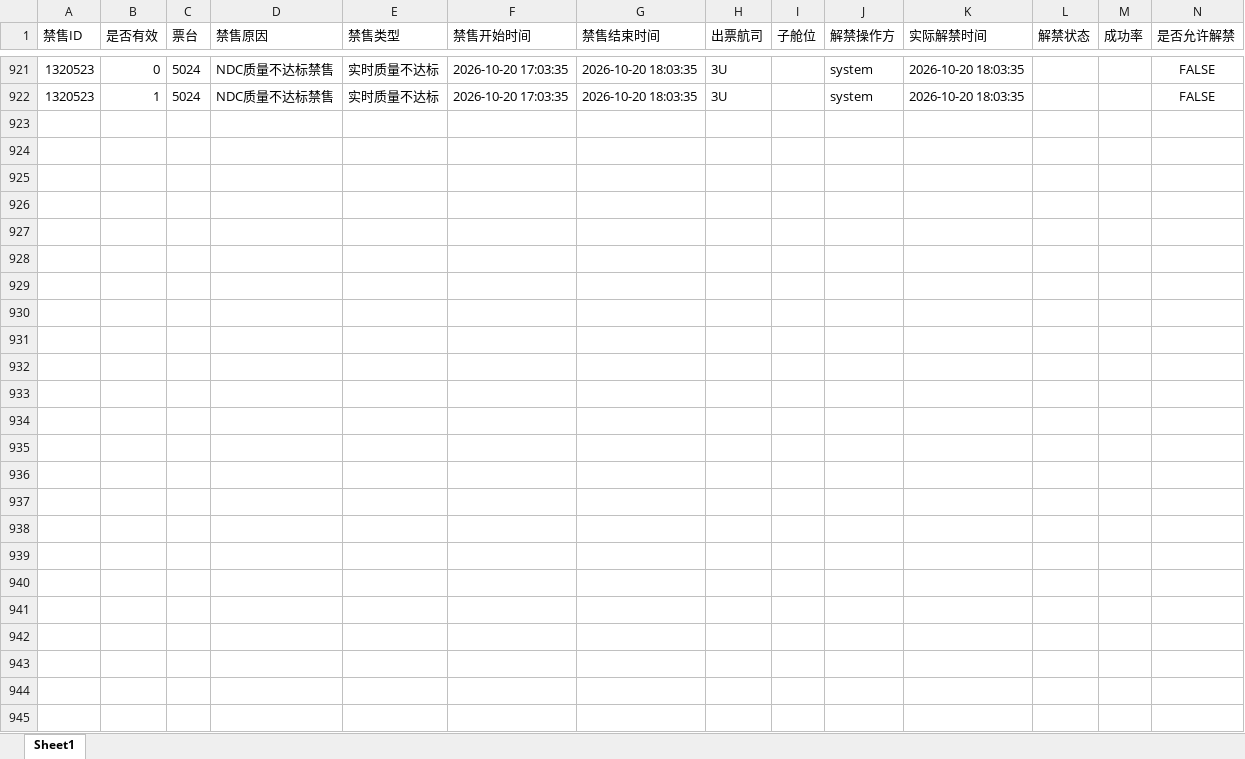
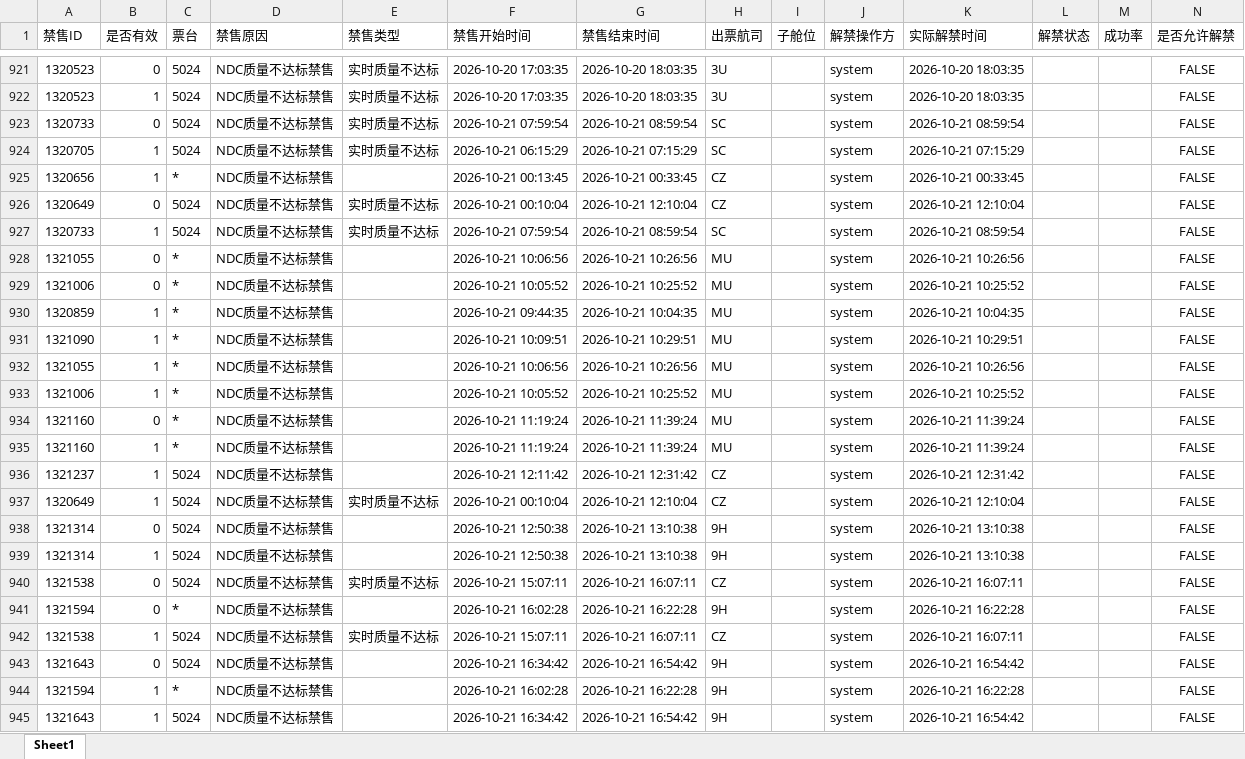
Before and after one commit to LUOcheng487/-, an Excel workbook: data/智行.xlsx, sheet Sheet1, drawn as a sheet; only a part is shown, gaps mark what is left out; values as stored, in another font and other column widths than the file's, no borders; the diff names each change by its address in the sheet, - before the commit and + after, or states it on an @@ line.

```diff
--- a/data/智行.xlsx (sheet Sheet1)
+++ b/data/智行.xlsx (sheet Sheet1)
+row 923: 1320733 | 0 | 5024 | NDC质量不达标禁售 | 实时质量不达标 | 2026-10-21 07:59:54 | 2026-10-21 08:59:54 | SC |  | system | 2026-10-21 08:59:54 |  |  | FALSE
+row 924: 1320705 | 1 | 5024 | NDC质量不达标禁售 | 实时质量不达标 | 2026-10-21 06:15:29 | 2026-10-21 07:15:29 | SC |  | system | 2026-10-21 07:15:29 |  |  | FALSE
+row 925: 1320656 | 1 | * | NDC质量不达标禁售 |  | 2026-10-21 00:13:45 | 2026-10-21 00:33:45 | CZ |  | system | 2026-10-21 00:33:45 |  |  | FALSE
+row 926: 1320649 | 0 | 5024 | NDC质量不达标禁售 | 实时质量不达标 | 2026-10-21 00:10:04 | 2026-10-21 12:10:04 | CZ |  | system | 2026-10-21 12:10:04 |  |  | FALSE
+row 927: 1320733 | 1 | 5024 | NDC质量不达标禁售 | 实时质量不达标 | 2026-10-21 07:59:54 | 2026-10-21 08:59:54 | SC |  | system | 2026-10-21 08:59:54 |  |  | FALSE
+row 928: 1321055 | 0 | * | NDC质量不达标禁售 |  | 2026-10-21 10:06:56 | 2026-10-21 10:26:56 | MU |  | system | 2026-10-21 10:26:56 |  |  | FALSE
+row 929: 1321006 | 0 | * | NDC质量不达标禁售 |  | 2026-10-21 10:05:52 | 2026-10-21 10:25:52 | MU |  | system | 2026-10-21 10:25:52 |  |  | FALSE
+row 930: 1320859 | 1 | * | NDC质量不达标禁售 |  | 2026-10-21 09:44:35 | 2026-10-21 10:04:35 | MU |  | system | 2026-10-21 10:04:35 |  |  | FALSE
+row 931: 1321090 | 1 | * | NDC质量不达标禁售 |  | 2026-10-21 10:09:51 | 2026-10-21 10:29:51 | MU |  | system | 2026-10-21 10:29:51 |  |  | FALSE
+row 932: 1321055 | 1 | * | NDC质量不达标禁售 |  | 2026-10-21 10:06:56 | 2026-10-21 10:26:56 | MU |  | system | 2026-10-21 10:26:56 |  |  | FALSE
+row 933: 1321006 | 1 | * | NDC质量不达标禁售 |  | 2026-10-21 10:05:52 | 2026-10-21 10:25:52 | MU |  | system | 2026-10-21 10:25:52 |  |  | FALSE
+row 934: 1321160 | 0 | * | NDC质量不达标禁售 |  | 2026-10-21 11:19:24 | 2026-10-21 11:39:24 | MU |  | system | 2026-10-21 11:39:24 |  |  | FALSE
+row 935: 1321160 | 1 | * | NDC质量不达标禁售 |  | 2026-10-21 11:19:24 | 2026-10-21 11:39:24 | MU |  | system | 2026-10-21 11:39:24 |  |  | FALSE
+row 936: 1321237 | 1 | 5024 | NDC质量不达标禁售 |  | 2026-10-21 12:11:42 | 2026-10-21 12:31:42 | CZ |  | system | 2026-10-21 12:31:42 |  |  | FALSE
+row 937: 1320649 | 1 | 5024 | NDC质量不达标禁售 | 实时质量不达标 | 2026-10-21 00:10:04 | 2026-10-21 12:10:04 | CZ |  | system | 2026-10-21 12:10:04 |  |  | FALSE
+row 938: 1321314 | 0 | 5024 | NDC质量不达标禁售 |  | 2026-10-21 12:50:38 | 2026-10-21 13:10:38 | 9H |  | system | 2026-10-21 13:10:38 |  |  | FALSE
+row 939: 1321314 | 1 | 5024 | NDC质量不达标禁售 |  | 2026-10-21 12:50:38 | 2026-10-21 13:10:38 | 9H |  | system | 2026-10-21 13:10:38 |  |  | FALSE
+row 940: 1321538 | 0 | 5024 | NDC质量不达标禁售 | 实时质量不达标 | 2026-10-21 15:07:11 | 2026-10-21 16:07:11 | CZ |  | system | 2026-10-21 16:07:11 |  |  | FALSE
+row 941: 1321594 | 0 | * | NDC质量不达标禁售 |  | 2026-10-21 16:02:28 | 2026-10-21 16:22:28 | 9H |  | system | 2026-10-21 16:22:28 |  |  | FALSE
+row 942: 1321538 | 1 | 5024 | NDC质量不达标禁售 | 实时质量不达标 | 2026-10-21 15:07:11 | 2026-10-21 16:07:11 | CZ |  | system | 2026-10-21 16:07:11 |  |  | FALSE
+row 943: 1321643 | 0 | 5024 | NDC质量不达标禁售 |  | 2026-10-21 16:34:42 | 2026-10-21 16:54:42 | 9H |  | system | 2026-10-21 16:54:42 |  |  | FALSE
+row 944: 1321594 | 1 | * | NDC质量不达标禁售 |  | 2026-10-21 16:02:28 | 2026-10-21 16:22:28 | 9H |  | system | 2026-10-21 16:22:28 |  |  | FALSE
+row 945: 1321643 | 1 | 5024 | NDC质量不达标禁售 |  | 2026-10-21 16:34:42 | 2026-10-21 16:54:42 | 9H |  | system | 2026-10-21 16:54:42 |  |  | FALSE
```
Also changed, not shown: data/去哪儿ttr.xlsx, data/去哪儿xss.xlsx, 3 other files.
